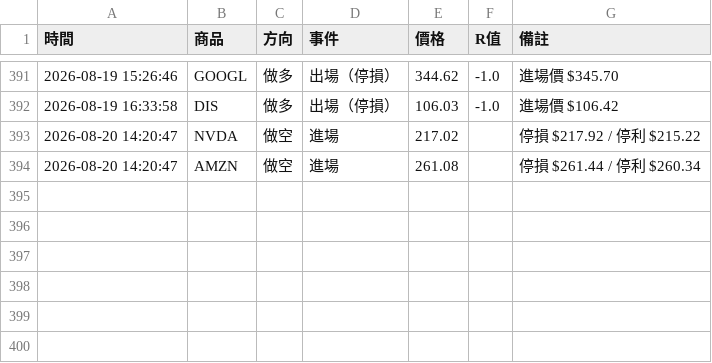
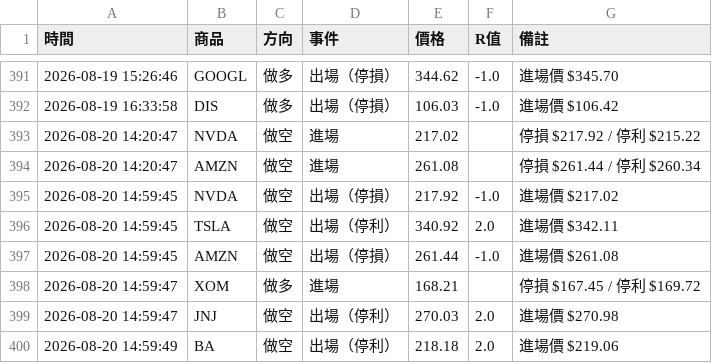
Before and after one commit to stupidyaoyao/my-quant-project, a CSV file: orb_log.csv, drawn as a sheet; only a part is shown, gaps mark what is left out.

```diff
--- a/orb_log.csv
+++ b/orb_log.csv
@@ -394 +394,7 @@
 2026-08-20 14:20:47,AMZN,做空,進場,261.08,,停損 $261.44 / 停利 $260.34
+2026-08-20 14:59:45,NVDA,做空,出場（停損）,217.92,-1.0,進場價 $217.02
+2026-08-20 14:59:45,TSLA,做空,出場（停利）,340.92,2.0,進場價 $342.11
+2026-08-20 14:59:45,AMZN,做空,出場（停損）,261.44,-1.0,進場價 $261.08
+2026-08-20 14:59:47,XOM,做多,進場,168.21,,停損 $167.45 / 停利 $169.72
+2026-08-20 14:59:47,JNJ,做空,出場（停利）,270.03,2.0,進場價 $270.98
+2026-08-20 14:59:49,BA,做空,出場（停利）,218.18,2.0,進場價 $219.06
```
Also changed, not shown: 1 other file.
